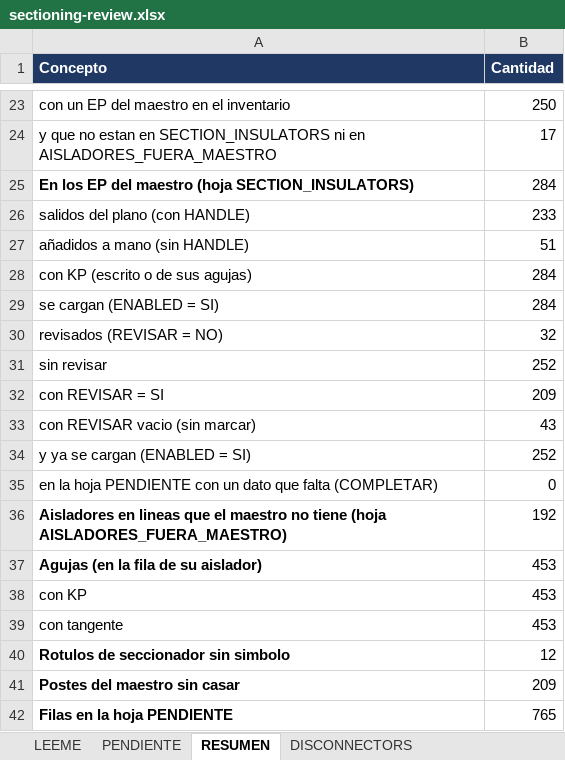
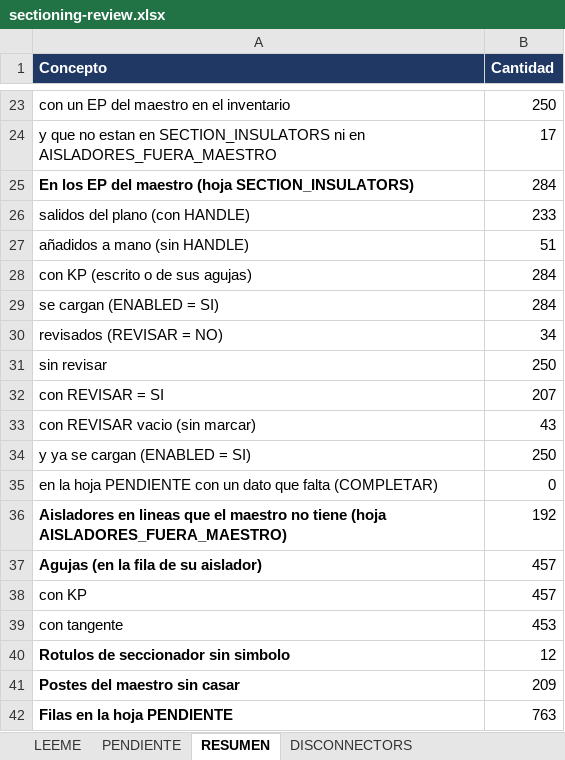
Before and after one commit to alexwarrior1991/mto-configuration, an Excel workbook: data/sectioning-review.xlsx, sheet RESUMEN, drawn as a sheet; only a part is shown, gaps mark what is left out; values as stored, in another font and other column widths than the file's, no borders; the diff names each change by its address in the sheet, - before the commit and + after, or states it on an @@ line.

```diff
--- a/data/sectioning-review.xlsx (sheet RESUMEN)
+++ b/data/sectioning-review.xlsx (sheet RESUMEN)
-B30 (Cantidad): 32
+B30 (Cantidad): 34
-B31 (Cantidad): 252
+B31 (Cantidad): 250
-B32 (Cantidad): 209
+B32 (Cantidad): 207
-B34 (Cantidad): 252
+B34 (Cantidad): 250
-B37:B38 (Cantidad): 453
+B37:B38 (Cantidad): 457
-B42 (Cantidad): 765
+B42 (Cantidad): 763
```
Also changed, not shown: sheet SECTION_INSULATORS, sheet PENDIENTE, 3 other files.
